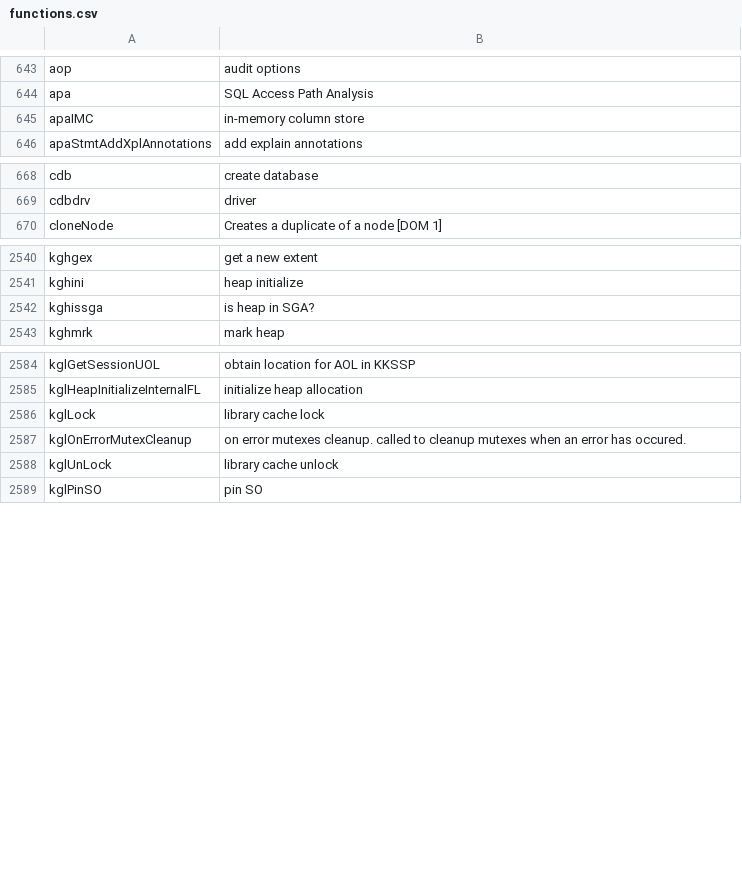
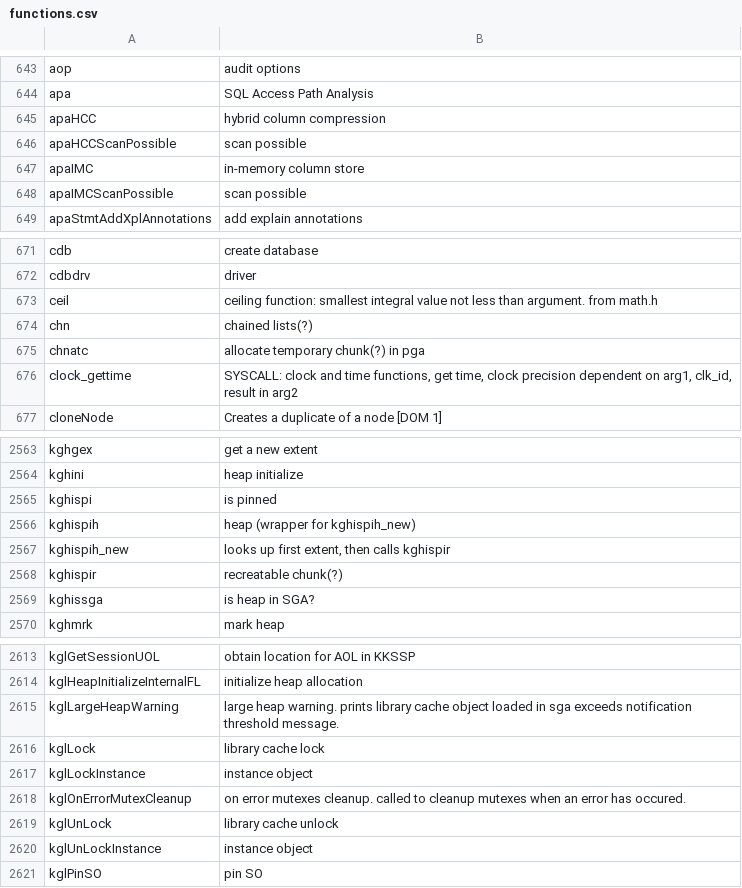
Before and after one commit to skoehler-soocs/ora_db_func_anno, a CSV file: functions.csv, drawn as a sheet; only a part is shown, gaps mark what is left out; the diff covers the shown part only; the diff names each change by its address in the sheet, - before the commit and + after, or states it on an @@ line.

Commit message:
various functions

```diff
--- a/functions.csv
+++ b/functions.csv
+row 645: apaHCC | hybrid column compression
+row 646: apaHCCScanPossible | scan possible
+row 648: apaIMCScanPossible | scan possible
+row 673: ceil | ceiling function: smallest integral value not less than argument. from math.h
+row 674: chn | chained lists(?)
+row 675: chnatc | allocate temporary chunk(?) in pga
+row 676: clock_gettime | SYSCALL: clock and time functions, get time, clock precision dependent on arg1, clk_id, result in arg2
+row 2565: kghispi | is pinned
+row 2566: kghispih | heap (wrapper for kghispih_new)
+row 2567: kghispih_new | looks up first extent, then calls kghispir
+row 2568: kghispir | recreatable chunk(?)
+row 2615: kglLargeHeapWarning | large heap warning. prints library cache object loaded in sga exceeds notification threshold message.
+row 2617: kglLockInstance | instance object
+row 2620: kglUnLockInstance | instance object
```
Also changed, not shown: 26 added rows, 1 moved row and 6 edited cells elsewhere in this file.
